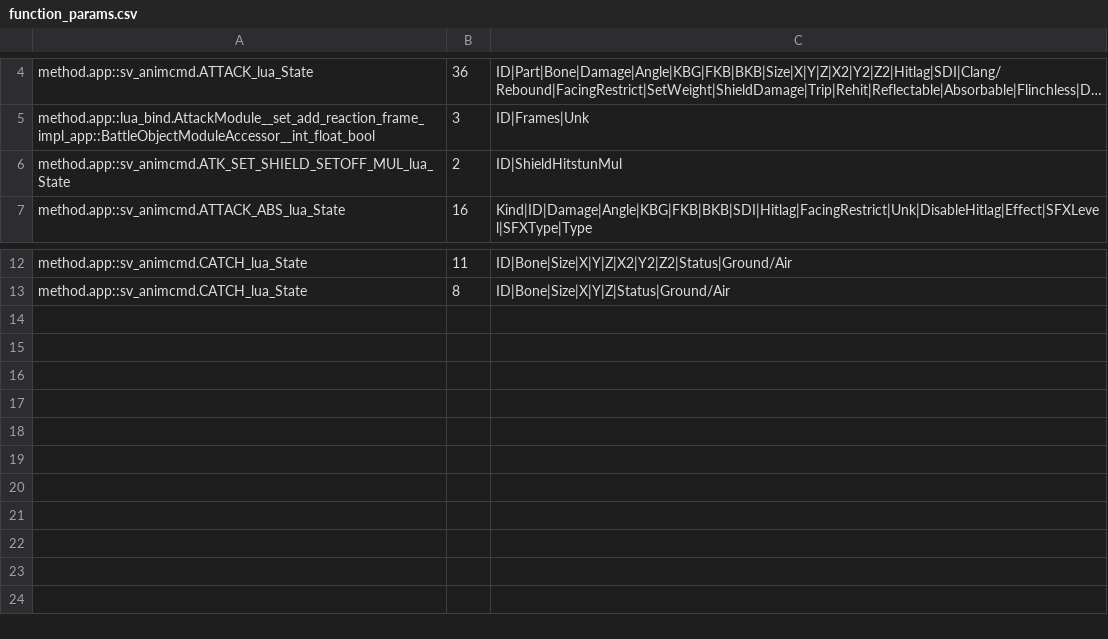
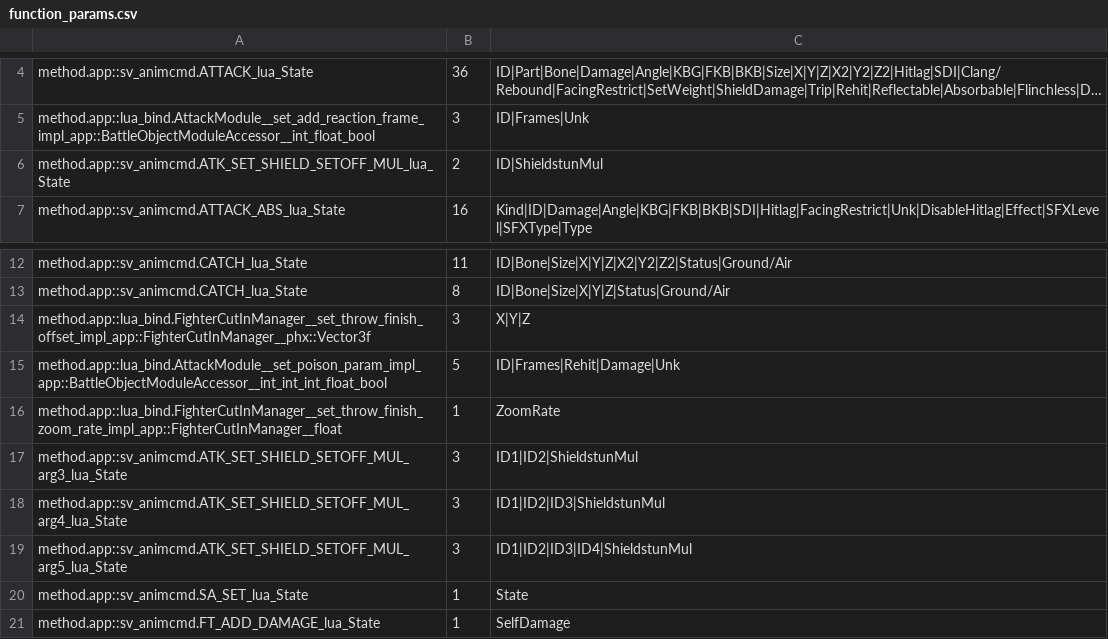
Before and after one commit to rubendal/SSBU-Dump-Scripts, a CSV file: function_params.csv, drawn as a sheet; only a part is shown, gaps mark what is left out; long unchanged cells end in …; the diff names each change by its address in the sheet, - before the commit and + after, or states it on an @@ line.

```diff
--- a/function_params.csv
+++ b/function_params.csv
-C6: ID|ShieldHitstunMul
+C6: ID|ShieldstunMul
+row 14: method.app::lua_bind.FighterCutInManager__set_throw_finish_offset_impl_app::FighterCutInManager__phx::Vector3f | 3 | X|Y|Z
+row 15: method.app::lua_bind.AttackModule__set_poison_param_impl_app::BattleObjectModuleAccessor__int_int_int_float_bool | 5 | ID|Frames|Rehit|Damage|Unk
+row 16: method.app::lua_bind.FighterCutInManager__set_throw_finish_zoom_rate_impl_app::FighterCutInManager__float | 1 | ZoomRate
+row 17: method.app::sv_animcmd.ATK_SET_SHIELD_SETOFF_MUL_arg3_lua_State | 3 | ID1|ID2|ShieldstunMul
+row 18: method.app::sv_animcmd.ATK_SET_SHIELD_SETOFF_MUL_arg4_lua_State | 3 | ID1|ID2|ID3|ShieldstunMul
+row 19: method.app::sv_animcmd.ATK_SET_SHIELD_SETOFF_MUL_arg5_lua_State | 3 | ID1|ID2|ID3|ID4|ShieldstunMul
+row 20: method.app::sv_animcmd.SA_SET_lua_State | 1 | State
+row 21: method.app::sv_animcmd.FT_ADD_DAMAGE_lua_State | 1 | SelfDamage
```
Also changed, not shown: 2 other files.
